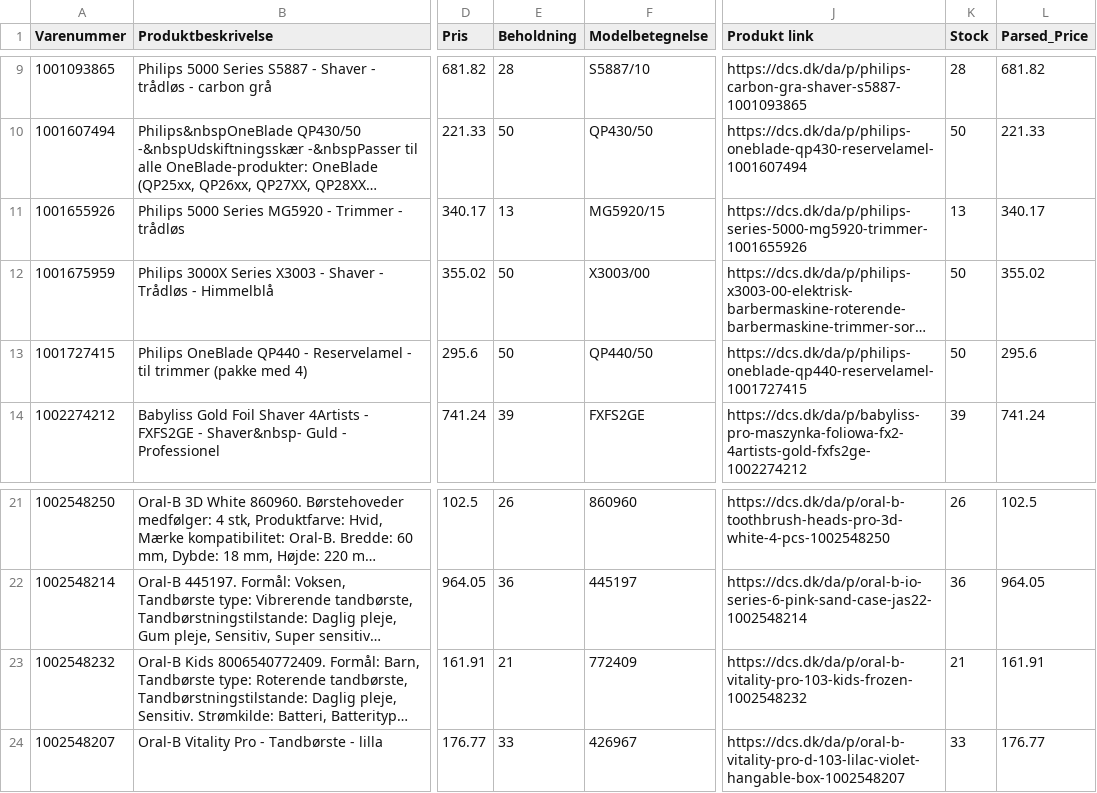
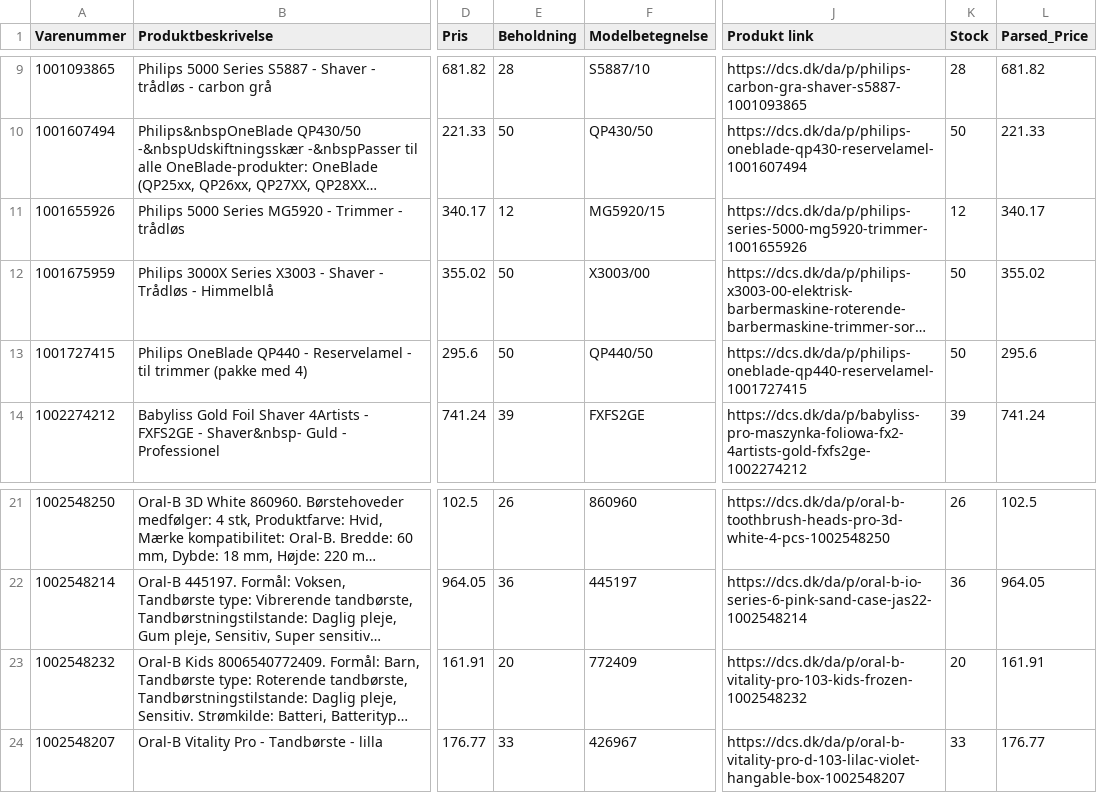
Before and after one commit to nordicfinds/bts-filter, a CSV file: personal_care.csv, drawn as a sheet; only a part is shown, gaps mark what is left out; long unchanged cells end in …; the diff names each change by its address in the sheet, - before the commit and + after, or states it on an @@ line.

```diff
--- a/personal_care.csv
+++ b/personal_care.csv
-E11 (Beholdning): 13
+E11 (Beholdning): 12
-K11 (Stock): 13
+K11 (Stock): 12
-E23 (Beholdning): 21
+E23 (Beholdning): 20
-K23 (Stock): 21
+K23 (Stock): 20
```
Also changed, not shown: gaming_consoles.csv.
